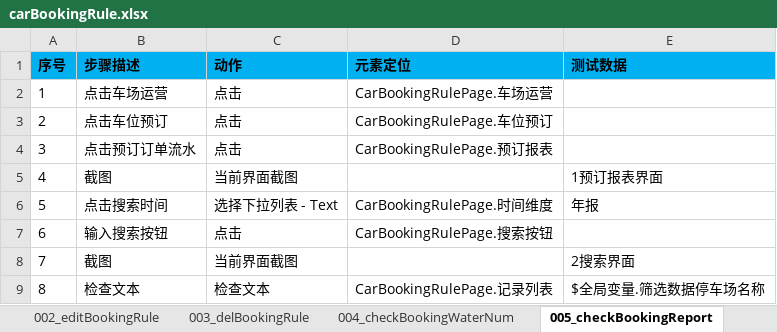
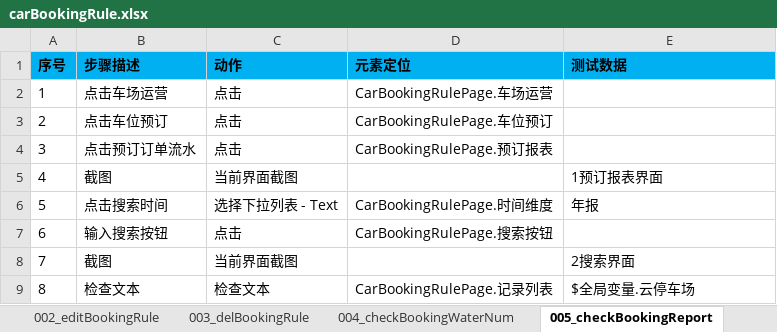
Before and after one commit to oyebino/pomp_ui, an Excel workbook: res/testcase/PakringOperation/UpgradeService/carBookingRule.xlsx, sheet 005_checkBookingReport, drawn as a sheet; values as stored, in another font and other column widths than the file's, no borders; the diff names each change by its address in the sheet, - before the commit and + after, or states it on an @@ line.

```diff
--- a/res/testcase/PakringOperation/UpgradeService/carBookingRule.xlsx (sheet 005_checkBookingReport)
+++ b/res/testcase/PakringOperation/UpgradeService/carBookingRule.xlsx (sheet 005_checkBookingReport)
-E9 (测试数据): $全局变量.筛选数据停车场名称
+E9 (测试数据): $全局变量.云停车场
```
Also changed, not shown: sheet 004_checkBookingWaterNum, sheet 001_addBookingRule, res/page/账号管理/RolePage.xlsx, res/page/车场运营/增值服务/车位预订/CarBookingRulePage.xlsx, 3 other files.
